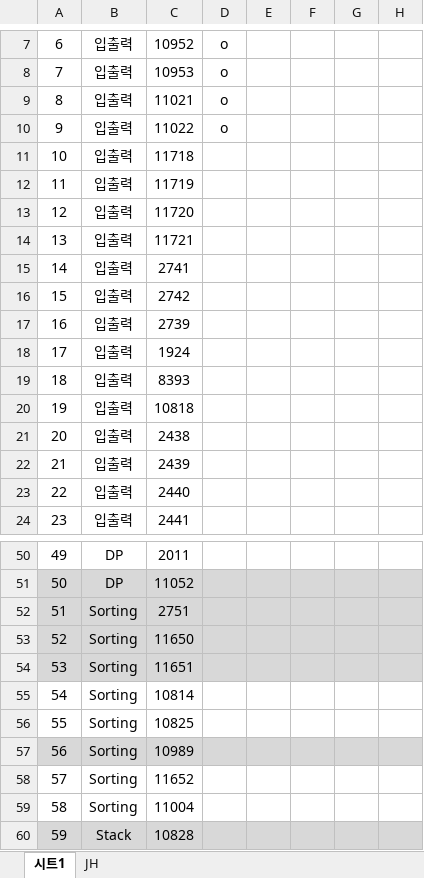
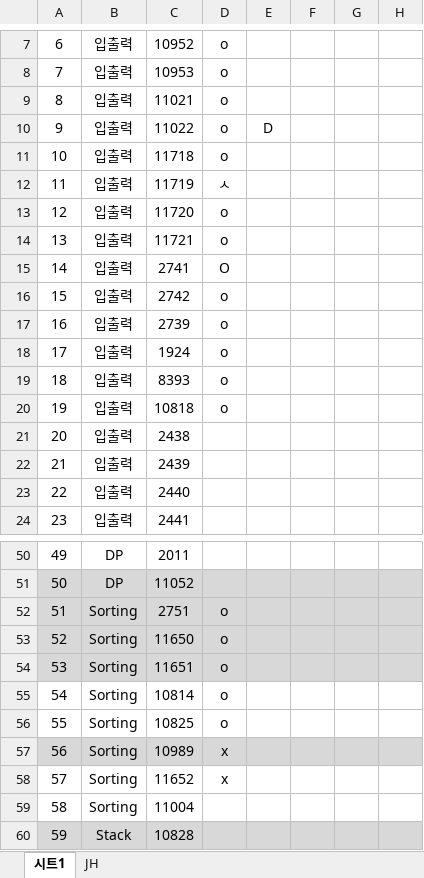
Before and after one commit to twoone17/Study_CodingTest, an Excel workbook: Lets Go/SW-Maestro-154algorithm.xlsx, sheet 시트1, drawn as a sheet; only a part is shown, gaps mark what is left out; values as stored, in another font and other column widths than the file's, no borders; the diff names each change by its address in the sheet, - before the commit and + after, or states it on an @@ line.

```diff
--- a/Lets Go/SW-Maestro-154algorithm.xlsx (sheet 시트1)
+++ b/Lets Go/SW-Maestro-154algorithm.xlsx (sheet 시트1)
-E10: (empty)
+E10: D
-D11: (empty)
+D11: o
-D12: (empty)
+D12: ㅅ
-D13:D14: (empty)
+D13:D14: o
-D15: (empty)
+D15: O
-D16:D20: (empty)
+D16:D20: o
-D52:D56: (empty)
+D52:D56: o
-D57:D58: (empty)
+D57:D58: x
```
Also changed, not shown: 1 other file.
